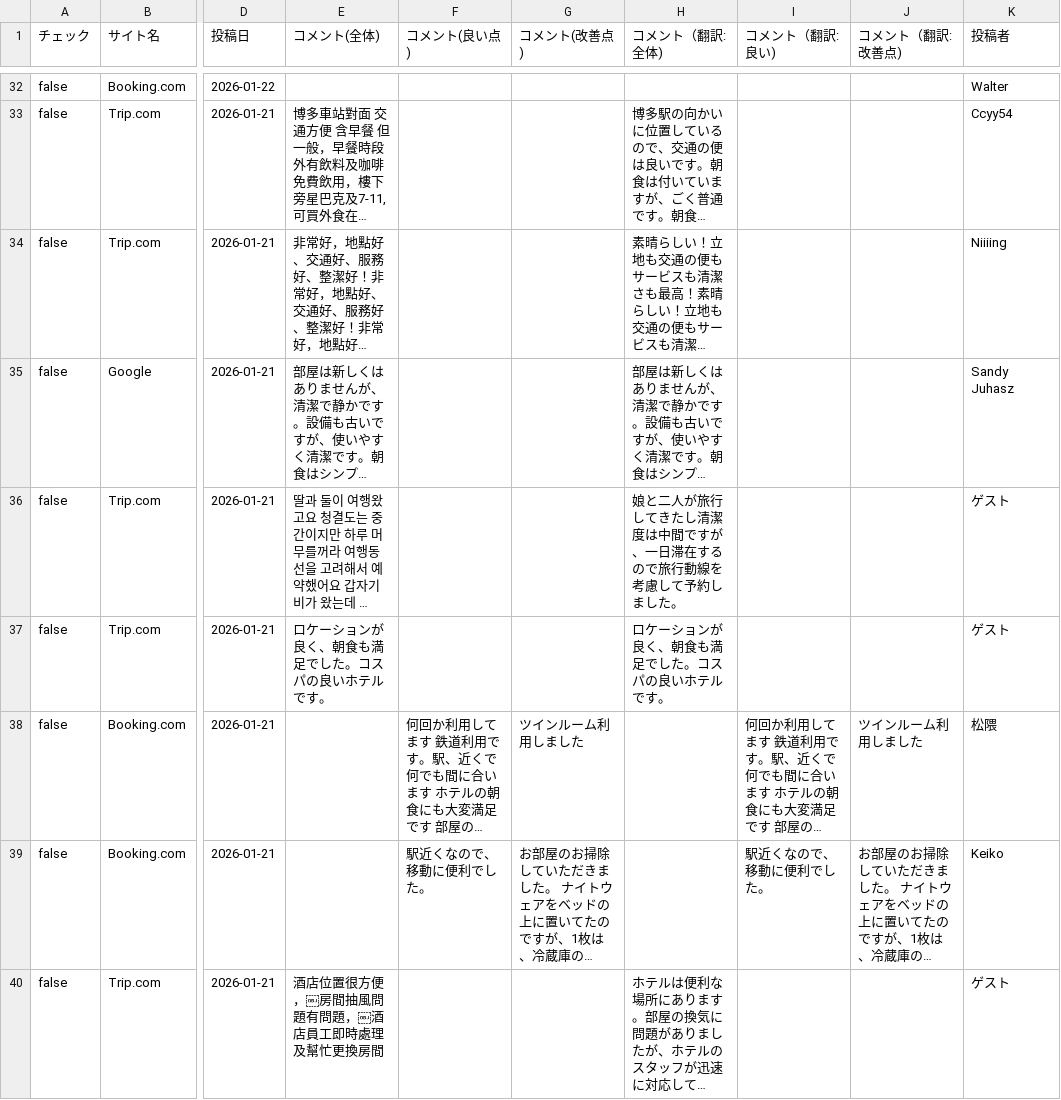
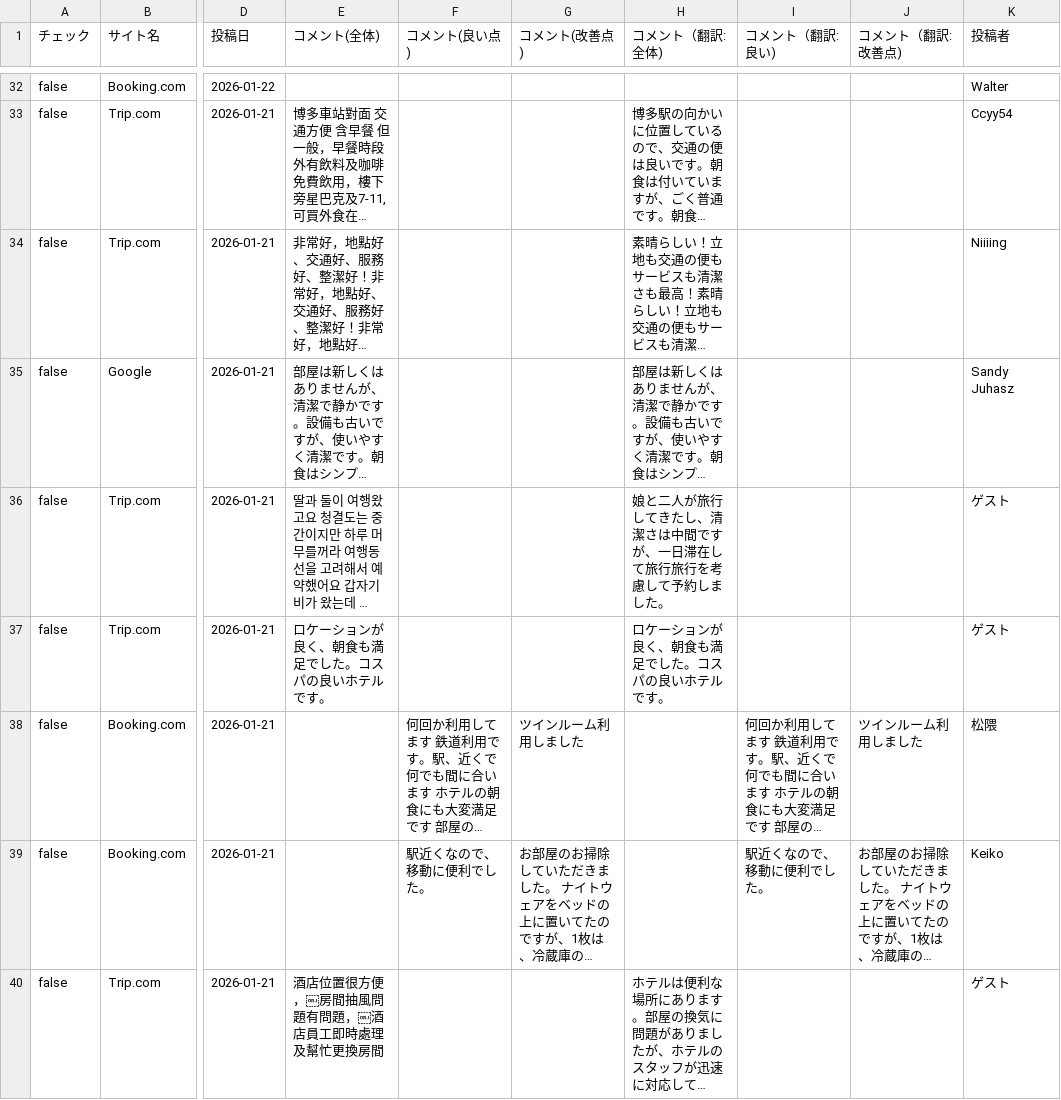
Before and after one commit to TAKAHASHIMITSUGU329/primechange-portal, a CSV file: データ/ホテル口コミデータ/comfort_hakata_data.csv, drawn as a sheet; only a part is shown, gaps mark what is left out; long unchanged cells end in …; the diff covers the shown part only; the diff names each change by its address in the sheet, - before the commit and + after, or states it on an @@ line.

```diff
--- a/データ/ホテル口コミデータ/comfort_hakata_data.csv
+++ b/データ/ホテル口コミデータ/comfort_hakata_data.csv
-H36 (コメント（翻訳:全体)): …てきたし清潔度は中間ですが、一日滞在するので旅行動線を考慮し…
+H36 (コメント（翻訳:全体)): …てきたし、清潔さは中間ですが、一日滞在して旅行旅行を考慮し…
```
Also changed, not shown: 17 edited cells elsewhere in this file, データ/ホテル口コミデータ/comfort_narita_data.csv, データ/ホテル口コミデータ/comfort_roppongi_data.csv, 43 other files.
